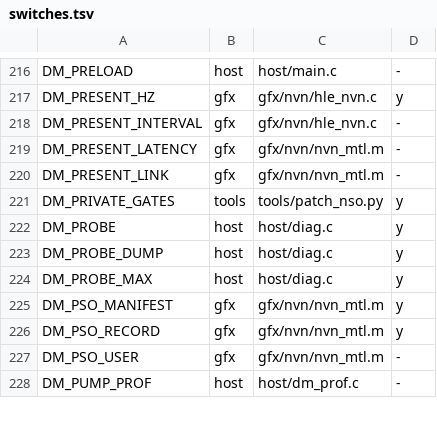
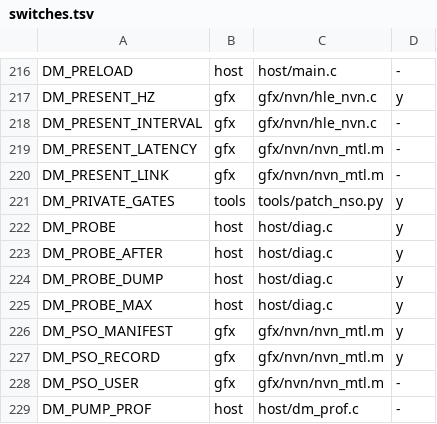
Before and after one commit to PowerBeef/d2r-metal, a TSV file: dm/switches.tsv, drawn as a sheet; only a part is shown, gaps mark what is left out; the diff names each change by its address in the sheet, - before the commit and + after, or states it on an @@ line.

```diff
--- a/dm/switches.tsv
+++ b/dm/switches.tsv
+row 223: DM_PROBE_AFTER | host | host/diag.c | y
```
Also changed, not shown: 2 other files.
